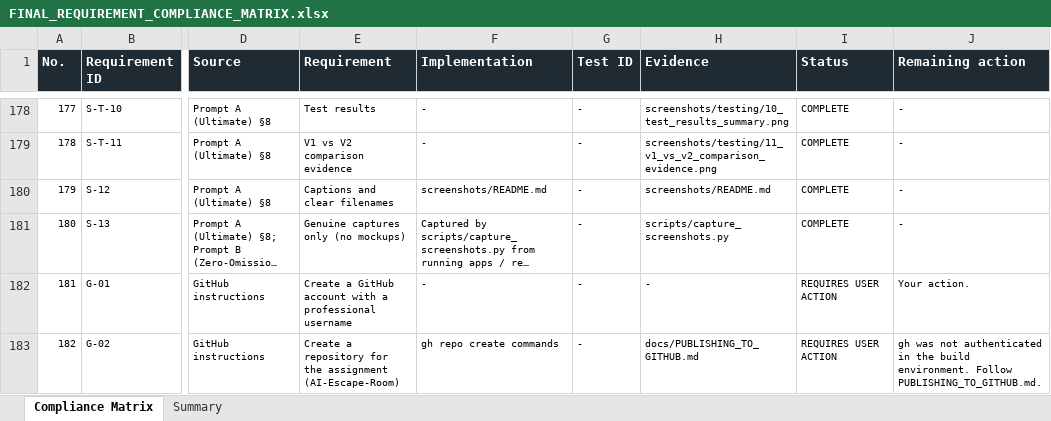
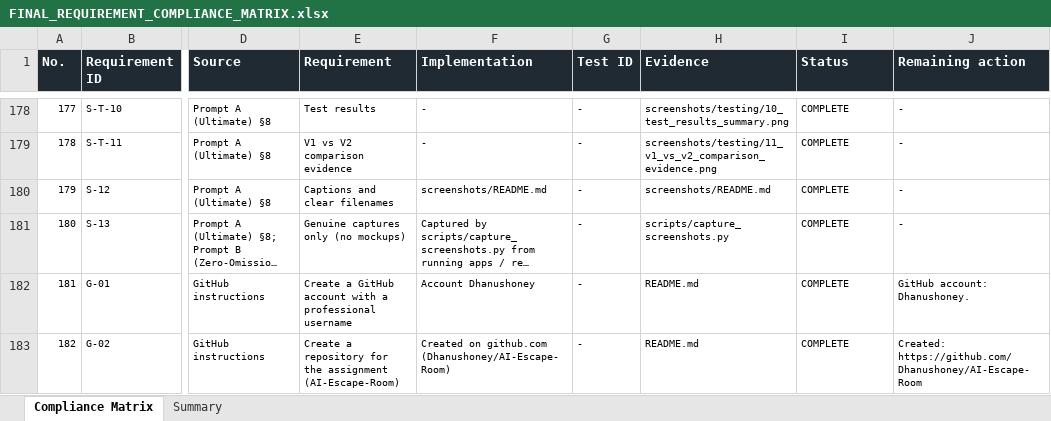
Before and after one commit to Dhanushoney/AI-Escape-Room, an Excel workbook: FINAL_REQUIREMENT_COMPLIANCE_MATRIX.xlsx, sheet Compliance Matrix, drawn as a sheet; only a part is shown, gaps mark what is left out; long unchanged cells end in …; values as stored, in another font and other column widths than the file's, no borders; charts and pictures and conditional formats not drawn; the diff covers the shown part only; the diff names each change by its address in the sheet, - before the commit and + after, or states it on an @@ line.

```diff
--- a/FINAL_REQUIREMENT_COMPLIANCE_MATRIX.xlsx (sheet Compliance Matrix)
+++ b/FINAL_REQUIREMENT_COMPLIANCE_MATRIX.xlsx (sheet Compliance Matrix)
-F182 (Implementation): -
+F182 (Implementation): Account Dhanushoney
-H182 (Evidence): -
+H182 (Evidence): README.md
-I182:I183 (Status): REQUIRES USER ACTION
+I182:I183 (Status): COMPLETE
-J182 (Remaining action): Your action.
+J182 (Remaining action): GitHub account: Dhanushoney.
-F183 (Implementation): gh repo create commands
+F183 (Implementation): Created on github.com (Dhanushoney/AI-Escape-Room)
-H183 (Evidence): docs/PUBLISHING_TO_GITHUB.md
+H183 (Evidence): README.md
-J183 (Remaining action): gh was not authenticated in the build environment. Follow PUBLISHING_TO_GITHUB.md.
+J183 (Remaining action): Created: https://github.com/Dhanushoney/AI-Escape-Room
```
Also changed, not shown: 16 edited cells elsewhere in this sheet, sheet Summary, 8 other files.
